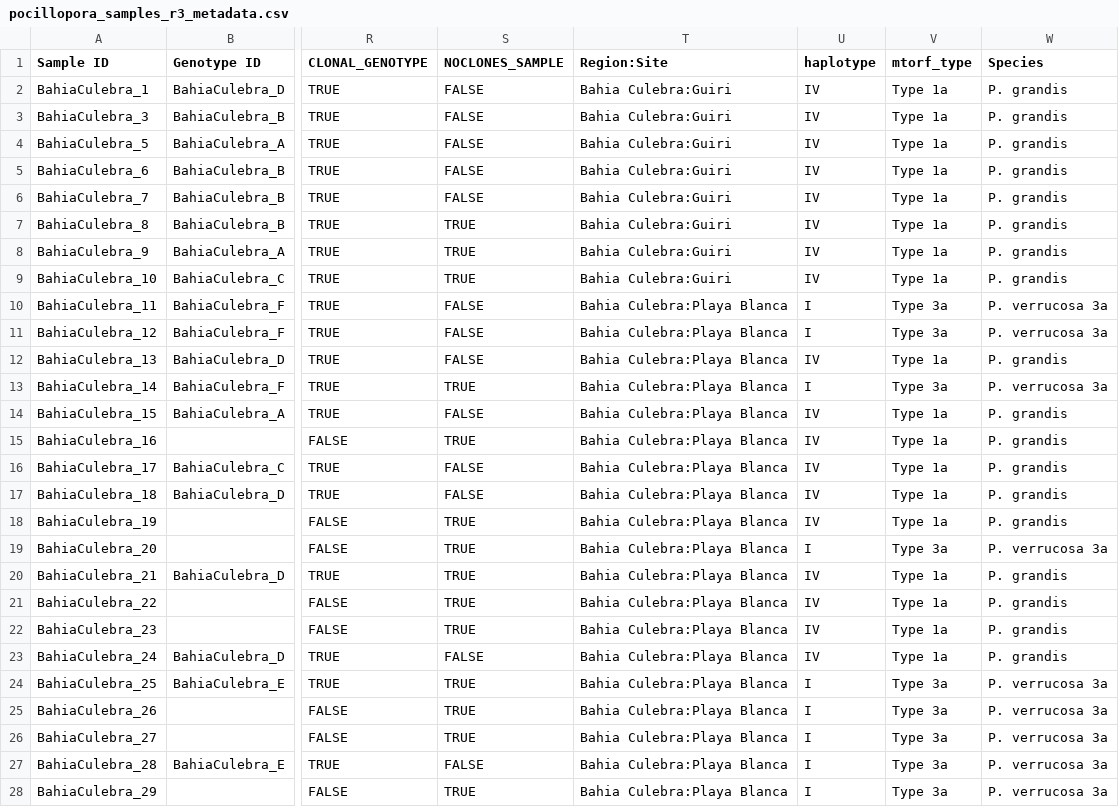
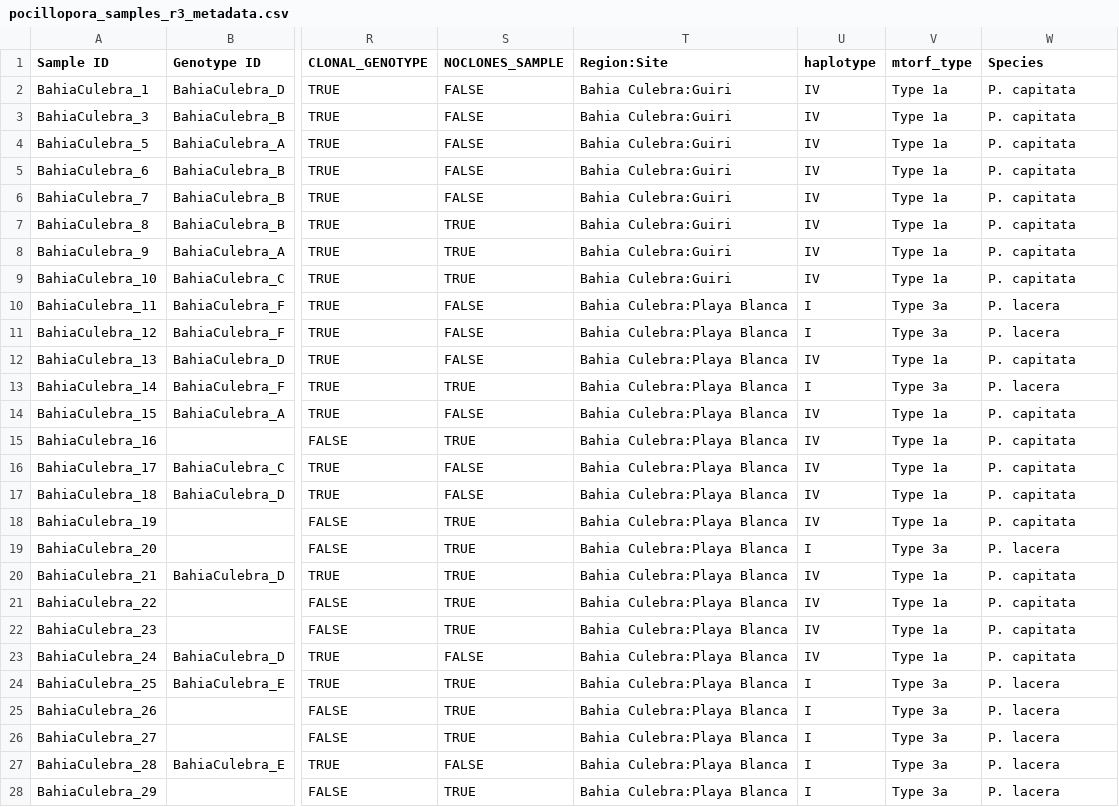
Before and after one commit to michaeltconnelly/etp_pocillopora_gskim, a CSV file: data/pocillopora_samples_r3_metadata.csv, drawn as a sheet; only a part is shown, gaps mark what is left out; the diff covers the shown part only; the diff names each change by its address in the sheet, - before the commit and + after, or states it on an @@ line.

```diff
--- a/data/pocillopora_samples_r3_metadata.csv
+++ b/data/pocillopora_samples_r3_metadata.csv
-W2:W9 (Species): P. grandis
+W2:W9 (Species): P. capitata
-W10:W11 (Species): P. verrucosa 3a
+W10:W11 (Species): P. lacera
-W12 (Species): P. grandis
+W12 (Species): P. capitata
-W13 (Species): P. verrucosa 3a
+W13 (Species): P. lacera
-W14:W18 (Species): P. grandis
+W14:W18 (Species): P. capitata
-W19 (Species): P. verrucosa 3a
+W19 (Species): P. lacera
-W20:W23 (Species): P. grandis
+W20:W23 (Species): P. capitata
-W24:W28 (Species): P. verrucosa 3a
+W24:W28 (Species): P. lacera
```
Also changed, not shown: 21 edited cells elsewhere in this file, data/pocillopora_samples_r1_metadata.csv, data/pocillopora_samples_r2_metadata.csv, 31 other files.
